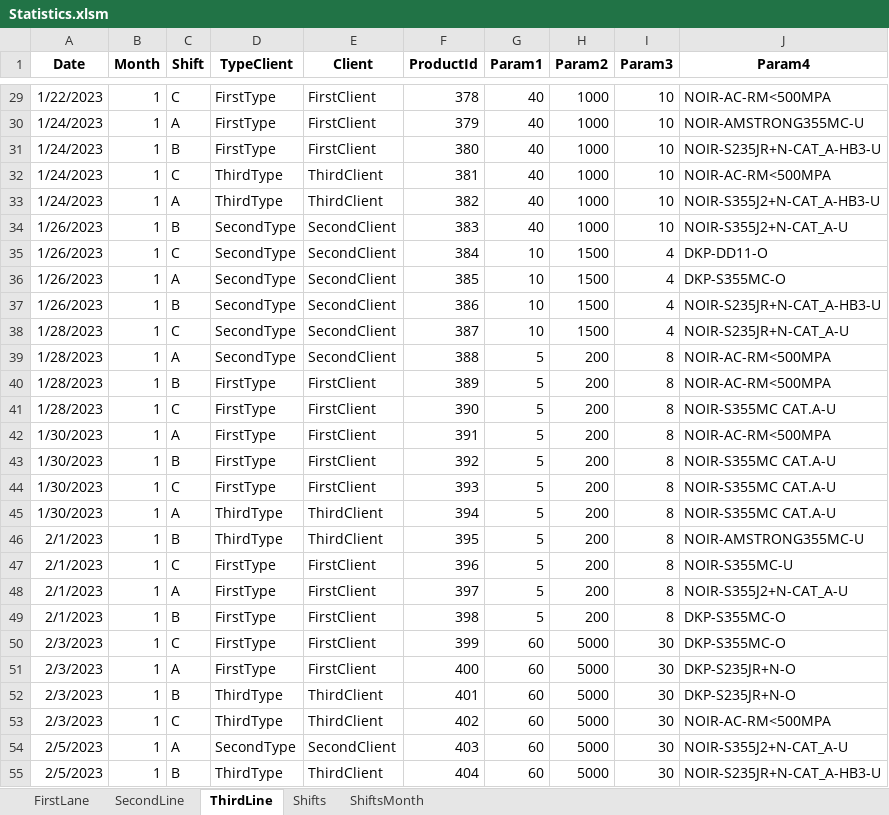
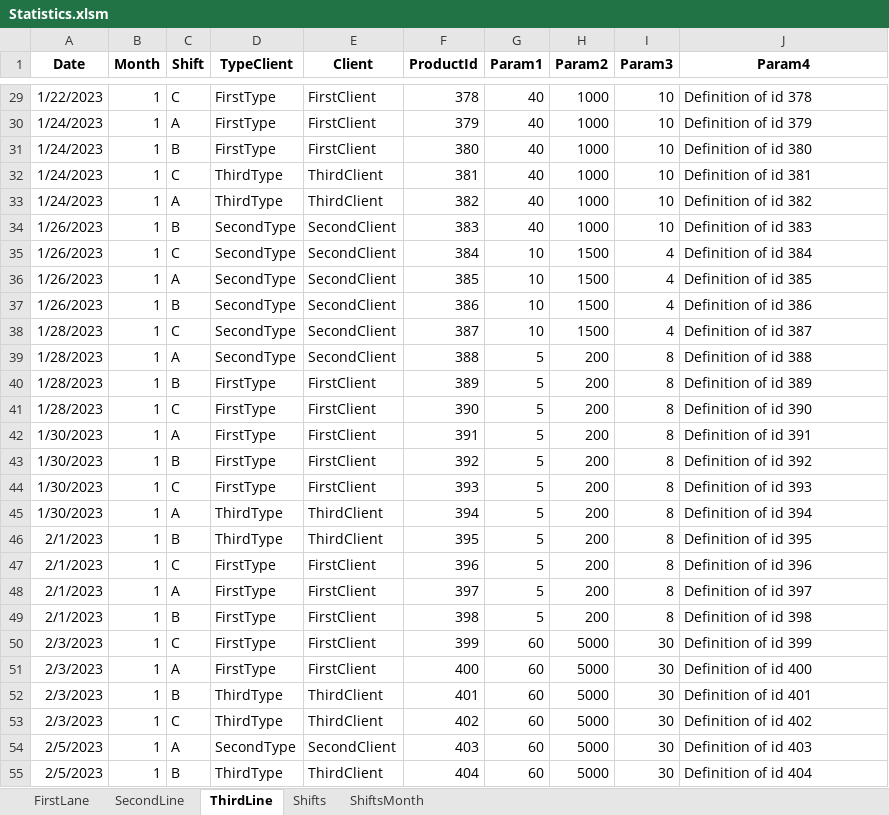
Before and after one commit to MaiQ95/Python-streamlit, an Excel workbook: ExcelData/Statistics.xlsm, sheet ThirdLine, drawn as a sheet; only a part is shown, gaps mark what is left out; values as stored, in another font and other column widths than the file's, no borders; table styles not drawn; the diff covers the shown part only; the diff names each change by its address in the sheet, - before the commit and + after, or states it on an @@ line.

```diff
--- a/ExcelData/Statistics.xlsm (sheet ThirdLine)
+++ b/ExcelData/Statistics.xlsm (sheet ThirdLine)
-J29 (Param4): NOIR-AC-RM<500MPA
+J29 (Param4): Definition of id 378
-J30 (Param4): NOIR-AMSTRONG355MC-U
+J30 (Param4): Definition of id 379
-J31 (Param4): NOIR-S235JR+N-CAT_A-HB3-U
+J31 (Param4): Definition of id 380
-J32 (Param4): NOIR-AC-RM<500MPA
+J32 (Param4): Definition of id 381
-J33 (Param4): NOIR-S355J2+N-CAT_A-HB3-U
+J33 (Param4): Definition of id 382
-J34 (Param4): NOIR-S355J2+N-CAT_A-U
+J34 (Param4): Definition of id 383
-J35 (Param4): DKP-DD11-O
+J35 (Param4): Definition of id 384
-J36 (Param4): DKP-S355MC-O
+J36 (Param4): Definition of id 385
-J37 (Param4): NOIR-S235JR+N-CAT_A-HB3-U
+J37 (Param4): Definition of id 386
-J38 (Param4): NOIR-S235JR+N-CAT_A-U
+J38 (Param4): Definition of id 387
-J39 (Param4): NOIR-AC-RM<500MPA
+J39 (Param4): Definition of id 388
-J40 (Param4): NOIR-AC-RM<500MPA
+J40 (Param4): Definition of id 389
-J41 (Param4): NOIR-S355MC CAT.A-U
+J41 (Param4): Definition of id 390
-J42 (Param4): NOIR-AC-RM<500MPA
+J42 (Param4): Definition of id 391
-J43 (Param4): NOIR-S355MC CAT.A-U
+J43 (Param4): Definition of id 392
-J44 (Param4): NOIR-S355MC CAT.A-U
+J44 (Param4): Definition of id 393
-J45 (Param4): NOIR-S355MC CAT.A-U
+J45 (Param4): Definition of id 394
-J46 (Param4): NOIR-AMSTRONG355MC-U
+J46 (Param4): Definition of id 395
-J47 (Param4): NOIR-S355MC-U
+J47 (Param4): Definition of id 396
-J48 (Param4): NOIR-S355J2+N-CAT_A-U
+J48 (Param4): Definition of id 397
-J49 (Param4): DKP-S355MC-O
+J49 (Param4): Definition of id 398
-J50 (Param4): DKP-S355MC-O
+J50 (Param4): Definition of id 399
-J51 (Param4): DKP-S235JR+N-O
+J51 (Param4): Definition of id 400
-J52 (Param4): DKP-S235JR+N-O
+J52 (Param4): Definition of id 401
-J53 (Param4): NOIR-AC-RM<500MPA
+J53 (Param4): Definition of id 402
-J54 (Param4): NOIR-S355J2+N-CAT_A-U
+J54 (Param4): Definition of id 403
-J55 (Param4): NOIR-S235JR+N-CAT_A-HB3-U
+J55 (Param4): Definition of id 404
```
Also changed, not shown: 223 edited cells elsewhere in this sheet, ExcelData/Data.xlsx, 1 other file.
